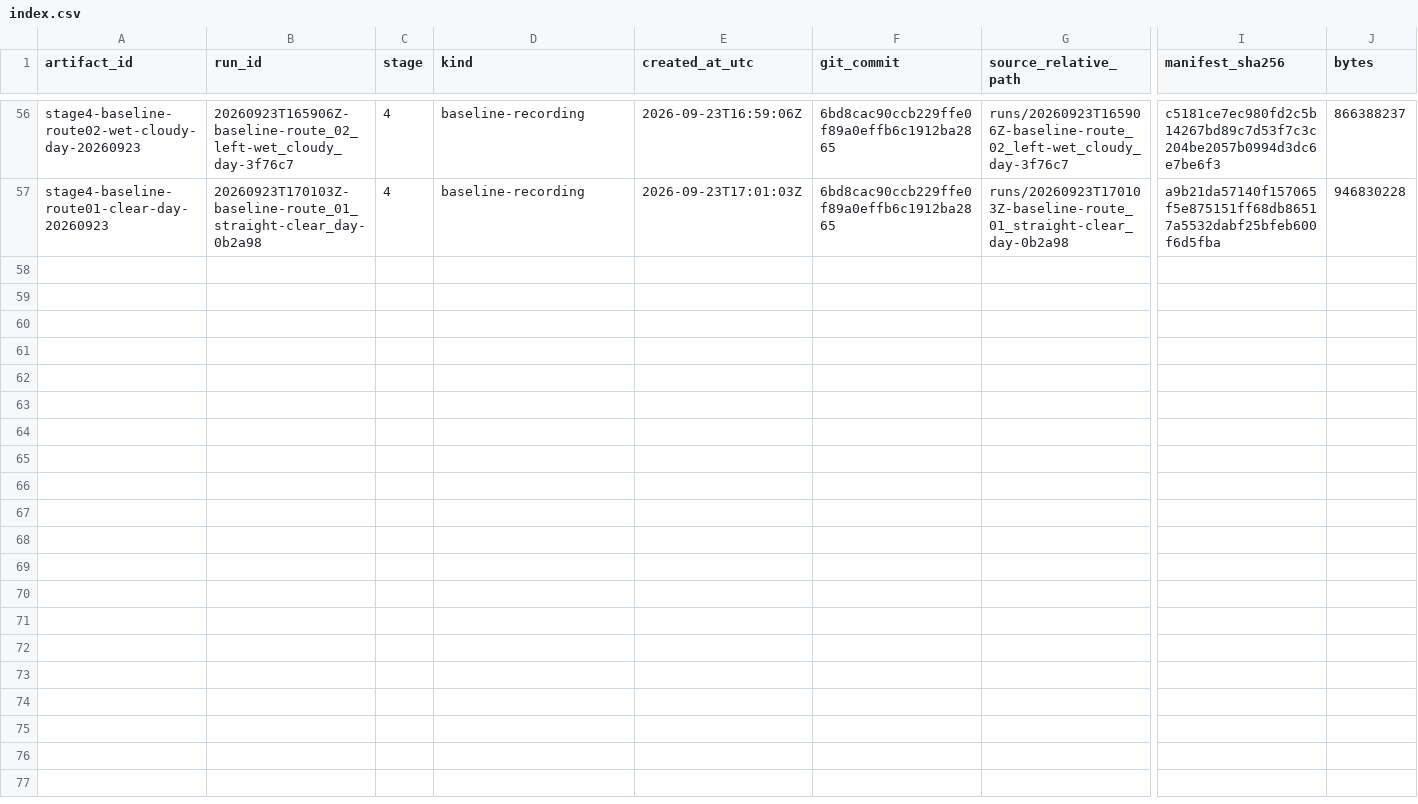
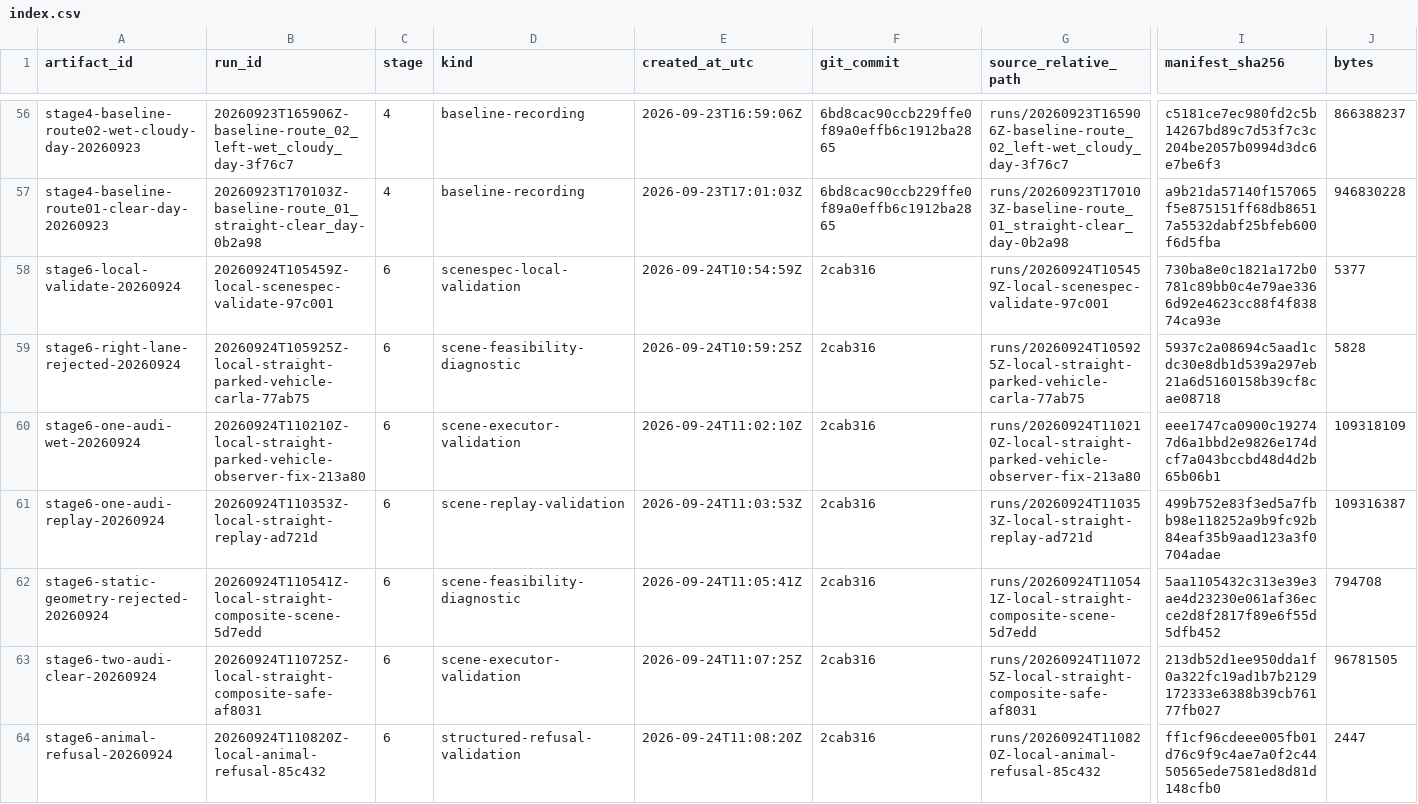
Before and after one commit to MrMarvinColex/carlas_tasks, a CSV file: artifacts/index.csv, drawn as a sheet; only a part is shown, gaps mark what is left out; rows hold the shown columns only; the diff names each change by its address in the sheet, - before the commit and + after, or states it on an @@ line.

Commit message:
feat(stage6): validate local scene executor

```diff
--- a/artifacts/index.csv
+++ b/artifacts/index.csv
+row 58: stage6-local-validate-20260924 | 20260924T105459Z-local-scenespec-validate-97c001 | 6 | scenespec-local-validation | 2026-09-24T10:54:59Z | 2cab316 | runs/20260924T105459Z-local-scenespec-validate-97c001 | 730ba8e0c1821a172b0781c89bb0c4e79ae3366d92e4623cc88f4f83874ca93e | 5377
+row 59: stage6-right-lane-rejected-20260924 | 20260924T105925Z-local-straight-parked-vehicle-carla-77ab75 | 6 | scene-feasibility-diagnostic | 2026-09-24T10:59:25Z | 2cab316 | runs/20260924T105925Z-local-straight-parked-vehicle-carla-77ab75 | 5937c2a08694c5aad1cdc30e8db1d539a297eb21a6d5160158b39cf8cae08718 | 5828
+row 60: stage6-one-audi-wet-20260924 | 20260924T110210Z-local-straight-parked-vehicle-observer-fix-213a80 | 6 | scene-executor-validation | 2026-09-24T11:02:10Z | 2cab316 | runs/20260924T110210Z-local-straight-parked-vehicle-observer-fix-213a80 | eee1747ca0900c192747d6a1bbd2e9826e174dcf7a043bccbd48d4d2b65b06b1 | 109318109
+row 61: stage6-one-audi-replay-20260924 | 20260924T110353Z-local-straight-replay-ad721d | 6 | scene-replay-validation | 2026-09-24T11:03:53Z | 2cab316 | runs/20260924T110353Z-local-straight-replay-ad721d | 499b752e83f3ed5a7fbb98e118252a9b9fc92b84eaf35b9aad123a3f0704adae | 109316387
+row 62: stage6-static-geometry-rejected-20260924 | 20260924T110541Z-local-straight-composite-scene-5d7edd | 6 | scene-feasibility-diagnostic | 2026-09-24T11:05:41Z | 2cab316 | runs/20260924T110541Z-local-straight-composite-scene-5d7edd | 5aa1105432c313e39e3ae4d23230e061af36ecce2d8f2817f89e6f55d5dfb452 | 794708
+row 63: stage6-two-audi-clear-20260924 | 20260924T110725Z-local-straight-composite-safe-af8031 | 6 | scene-executor-validation | 2026-09-24T11:07:25Z | 2cab316 | runs/20260924T110725Z-local-straight-composite-safe-af8031 | 213db52d1ee950dda1f0a322fc19ad1b7b2129172333e6388b39cb76177fb027 | 96781505
+row 64: stage6-animal-refusal-20260924 | 20260924T110820Z-local-animal-refusal-85c432 | 6 | structured-refusal-validation | 2026-09-24T11:08:20Z | 2cab316 | runs/20260924T110820Z-local-animal-refusal-85c432 | ff1cf96cdeee005fb01d76c9f9c4ae7a0f2c4450565ede7581ed8d81d148cfb0 | 2447
```
Also changed, not shown: 15 other files.
